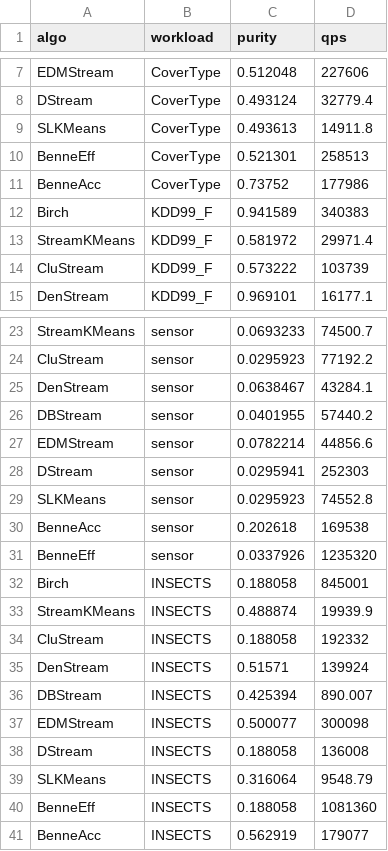
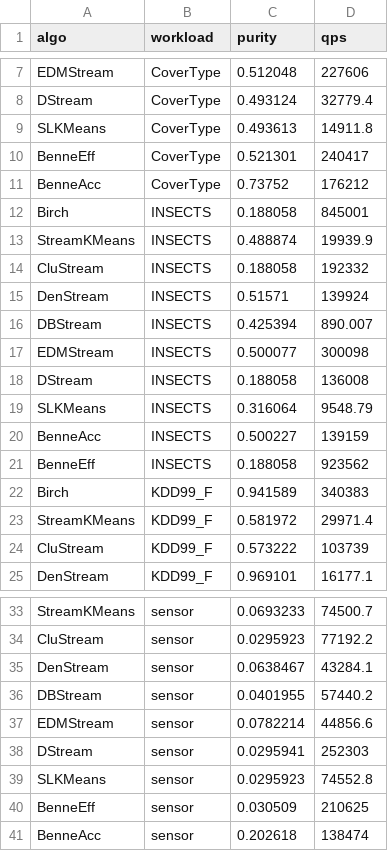
Before and after one commit to intellistream/Sesame, a CSV file: scripts/benne/raw/real-world.csv, drawn as a sheet; only a part is shown, gaps mark what is left out; the diff covers the shown part only.

```diff
--- a/scripts/benne/raw/real-world.csv
+++ b/scripts/benne/raw/real-world.csv
@@ -9,4 +9,14 @@ DStream,CoverType,0.493124,32779.4
 SLKMeans,CoverType,0.493613,14911.8
-BenneEff,CoverType,0.521301,258513
-BenneAcc,CoverType,0.73752,177986
+BenneEff,CoverType,0.521301,240417
+BenneAcc,CoverType,0.73752,176212
+Birch,INSECTS,0.188058,845001
+StreamKMeans,INSECTS,0.488874,19939.9
+CluStream,INSECTS,0.188058,192332
+DenStream,INSECTS,0.51571,139924
+DBStream,INSECTS,0.425394,890.007
+EDMStream,INSECTS,0.500077,300098
+DStream,INSECTS,0.188058,136008
+SLKMeans,INSECTS,0.316064,9548.79
+BenneAcc,INSECTS,0.500227,139159
+BenneEff,INSECTS,0.188058,923562
 Birch,KDD99_F,0.941589,340383
@@ -29,13 +39,3 @@ DStream,sensor,0.0295941,252303
 SLKMeans,sensor,0.0295923,74552.8
-BenneAcc,sensor,0.202618,169538
-BenneEff,sensor,0.0337926,1235320
-Birch,INSECTS,0.188058,845001
-StreamKMeans,INSECTS,0.488874,19939.9
-CluStream,INSECTS,0.188058,192332
-DenStream,INSECTS,0.51571,139924
-DBStream,INSECTS,0.425394,890.007
-EDMStream,INSECTS,0.500077,300098
-DStream,INSECTS,0.188058,136008
-SLKMeans,INSECTS,0.316064,9548.79
-BenneEff,INSECTS,0.188058,1081360
-BenneAcc,INSECTS,0.562919,179077
+BenneEff,sensor,0.030509,210625
+BenneAcc,sensor,0.202618,138474
```
Also changed, not shown: 1 added row, 1 removed row and 2 edited cells elsewhere in this file, scripts/benne/raw/breakdown.csv, scripts/benne/raw/dim-benne.csv, 15 other files.
